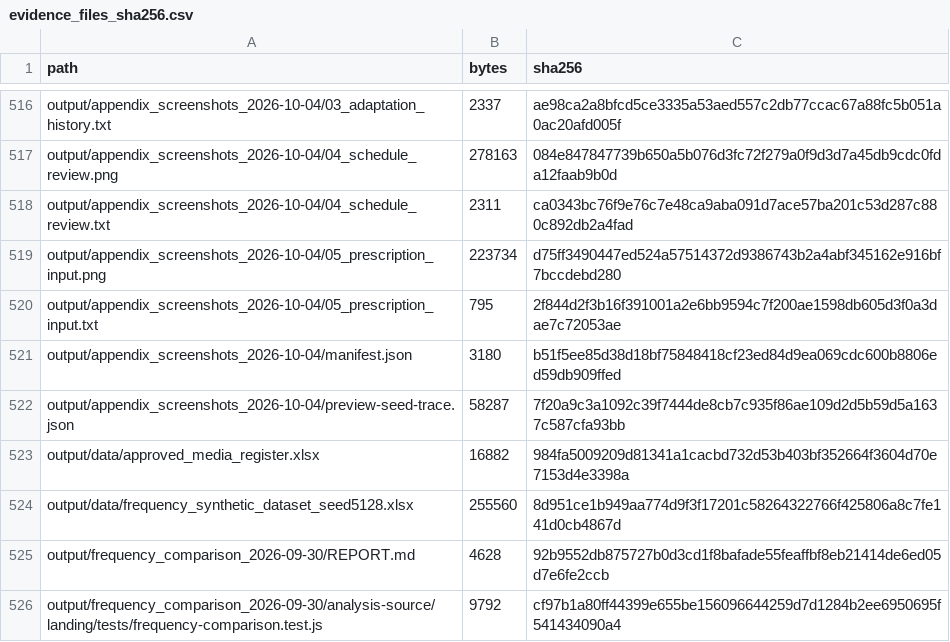
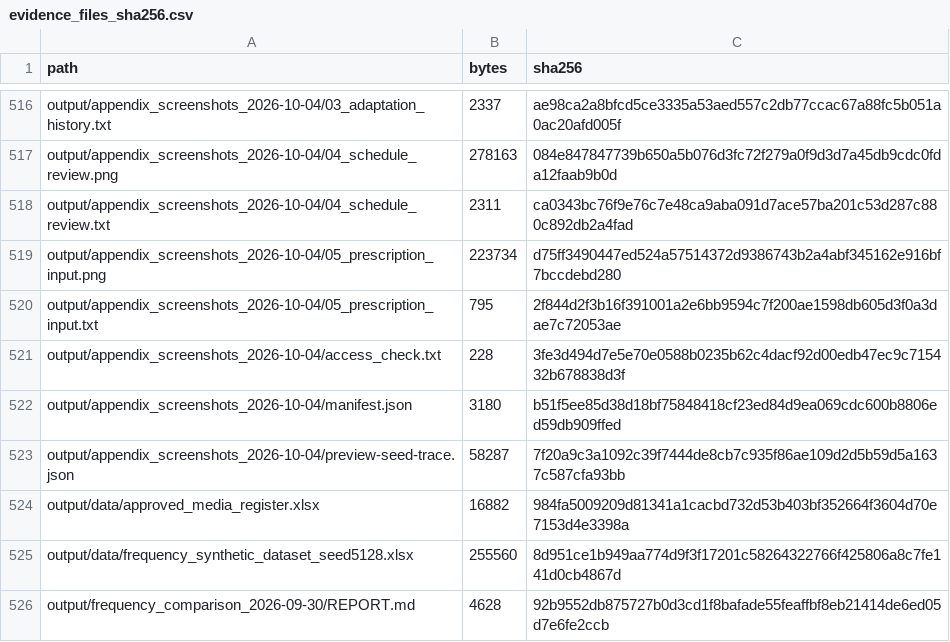
Before and after one commit to hansstevenlee7-pixel/whatsapp-nudging-system-pov, a CSV file: output/appendix_evidence_2026-10-04/evidence_files_sha256.csv, drawn as a sheet; only a part is shown, gaps mark what is left out; the shorter side is filled out with more unchanged rows.

```diff
--- a/output/appendix_evidence_2026-10-04/evidence_files_sha256.csv
+++ b/output/appendix_evidence_2026-10-04/evidence_files_sha256.csv
@@ -520,2 +520,3 @@ output/appendix_screenshots_2026-10-04/05_prescription_input.png,223734,d75ff349
 output/appendix_screenshots_2026-10-04/05_prescription_input.txt,795,2f844d2f3b16f391001a2e6bb9594c7f200ae1598db605d3f0a3dae7c72053ae
+output/appendix_screenshots_2026-10-04/access_check.txt,228,3fe3d494d7e5e70e0588b0235b62c4dacf92d00edb47ec9c715432b678838d3f
 output/appendix_screenshots_2026-10-04/manifest.json,3180,b51f5ee85d38d18bf75848418cf23ed84d9ea069cdc600b8806ed59db909ffed
```
Also changed, not shown: output/appendix_evidence_2026-10-04/code_inventory.csv, 1 other file.
